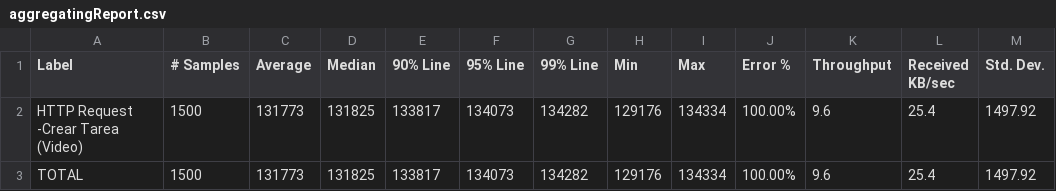
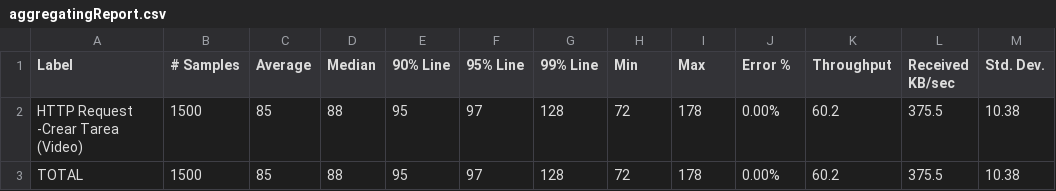
Before and after one commit to MISW-4204-Desarrollo-de-SW-en-la-nube/Proyecto-SW-Nube, a CSV file: jmeter/jmeter_scripts/scenario_1_r1/iteration_1_threads_1500_rampup_25/graphs/aggregatingReport.csv, drawn as a sheet.

```diff
--- a/jmeter/jmeter_scripts/scenario_1_r1/iteration_1_threads_1500_rampup_25/graphs/aggregatingReport.csv
+++ b/jmeter/jmeter_scripts/scenario_1_r1/iteration_1_threads_1500_rampup_25/graphs/aggregatingReport.csv
@@ -1,3 +1,3 @@
 Label,# Samples,Average,Median,90% Line,95% Line,99% Line,Min,Max,Error %,Throughput,Received KB/sec,Std. Dev.
-HTTP Request -Crear Tarea  (Video),1500,131773,131825,133817,134073,134282,129176,134334,100.00%,9.6,25.4,1497.92
-TOTAL,1500,131773,131825,133817,134073,134282,129176,134334,100.00%,9.6,25.4,1497.92
+HTTP Request -Crear Tarea  (Video),1500,85,88,95,97,128,72,178,0.00%,60.2,375.5,10.38
+TOTAL,1500,85,88,95,97,128,72,178,0.00%,60.2,375.5,10.38
```
Also changed, not shown: jmeter/jmeter_scripts/scenario_1_r1/iteration_2_threads_1500_rampup_20/graphs/aggregatingReport.csv, jmeter/jmeter_scripts/scenario_1_r1/iteration_3_threads_1500_rampup_15/graphs/aggregatingReport.csv, 42 other files.
